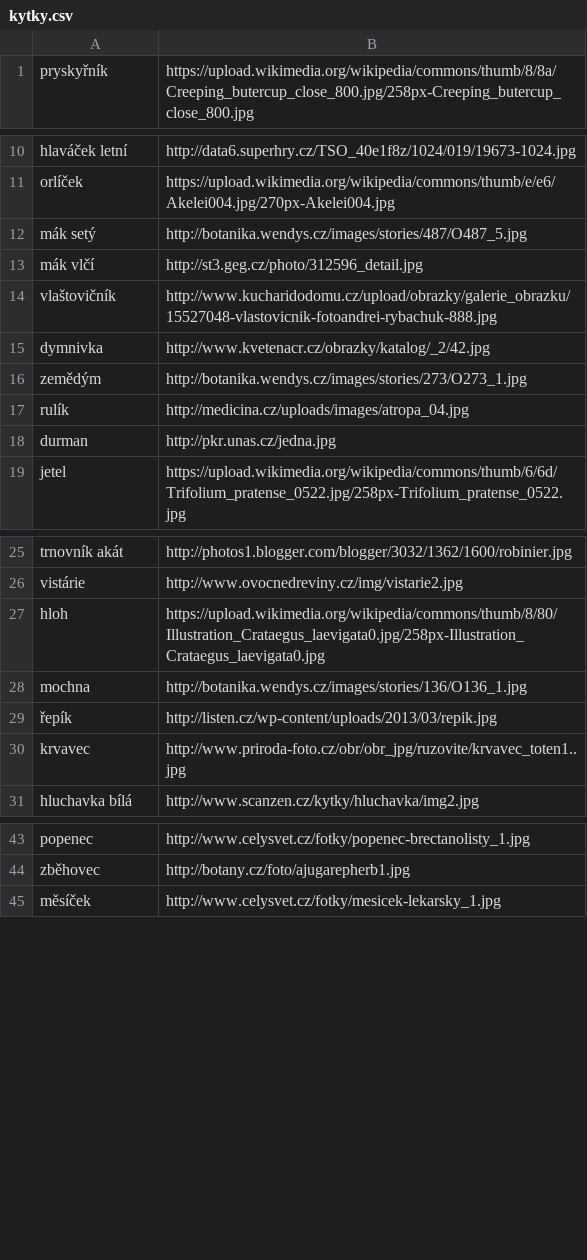
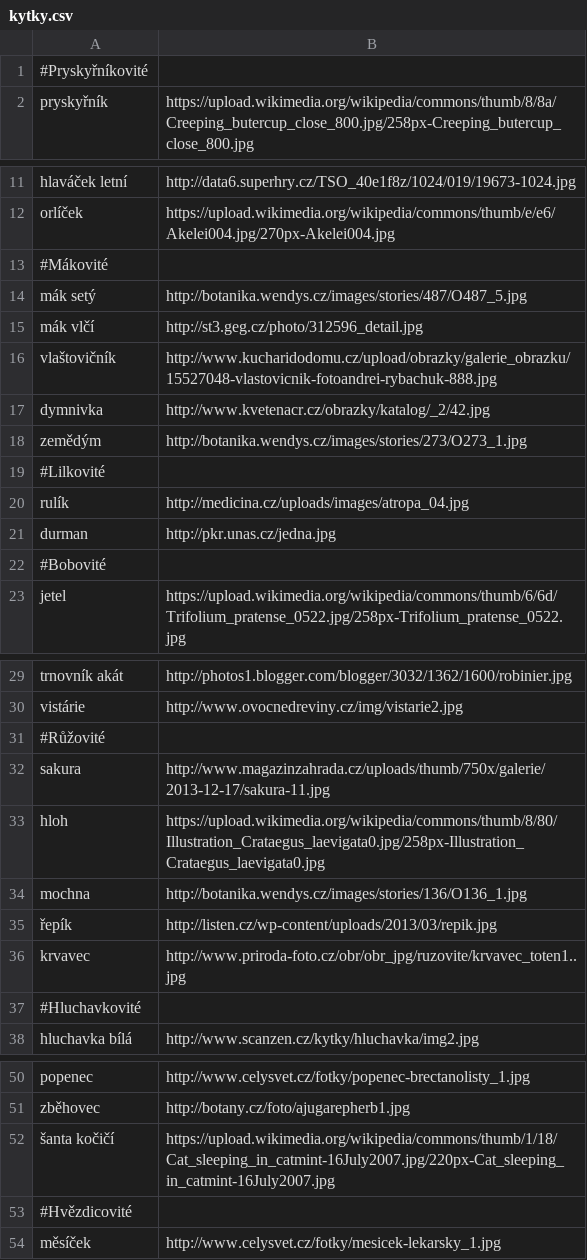
Before and after one commit to petrzjunior/petrzjunior.github.io, a CSV file: poznavacka/kytky.csv, drawn as a sheet; only a part is shown, gaps mark what is left out; the diff names each change by its address in the sheet, - before the commit and + after, or states it on an @@ line.

```diff
--- a/poznavacka/kytky.csv
+++ b/poznavacka/kytky.csv
+row 1: #Pryskyřníkovité
+row 13: #Mákovité
+row 19: #Lilkovité
+row 22: #Bobovité
+row 31: #Růžovité
+row 32: sakura | http://www.magazinzahrada.cz/uploads/thumb/750x/galerie/2013-12-17/sakura-11.jpg
+row 37: #Hluchavkovité
+row 52: šanta kočičí | https://upload.wikimedia.org/wikipedia/commons/thumb/1/18/Cat_sleeping_in_catmint-16July2007.jpg/220px-Cat_sleeping_in_catmint-16July2007.jpg
+row 53: #Hvězdicovité
```
Also changed, not shown: 1 other file.
